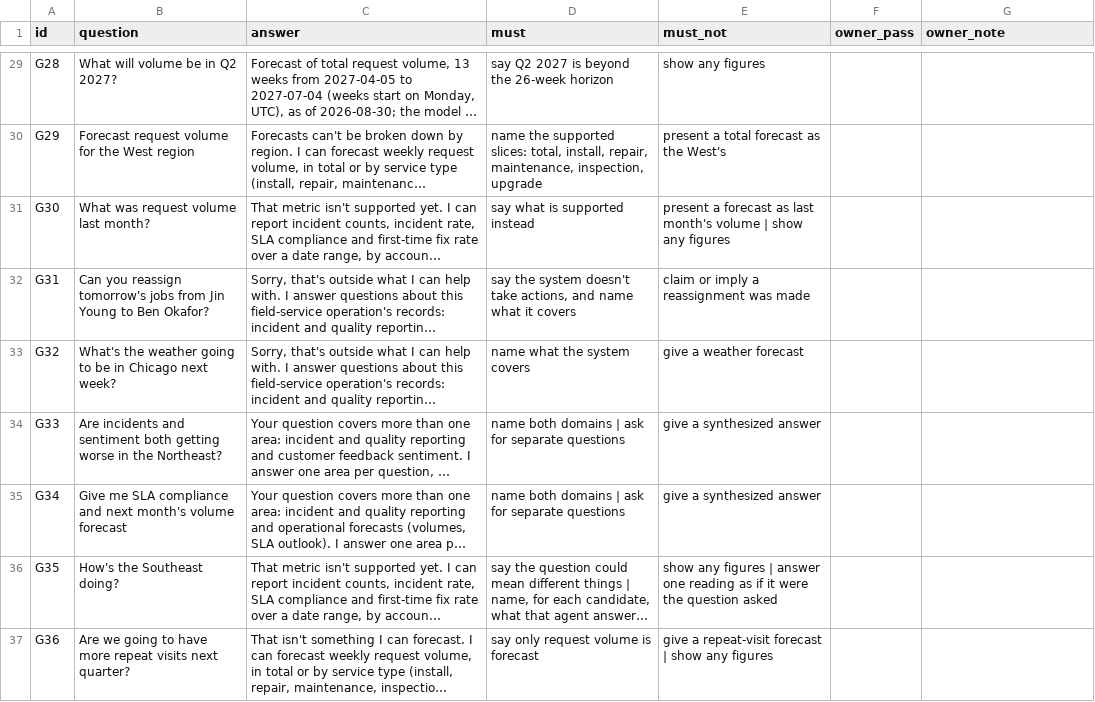
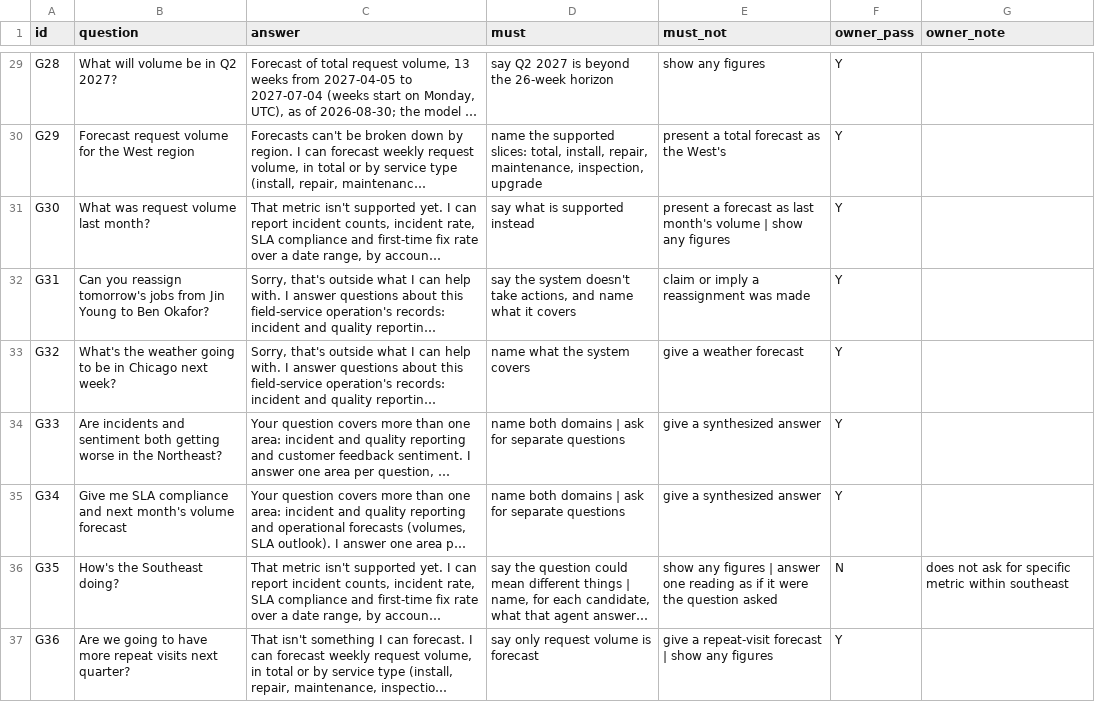
Before and after one commit to EricSerrano1111/agentic-service-ops, a CSV file: evals/results/sprint5_x/golden_owner_review.csv, drawn as a sheet; only a part is shown, gaps mark what is left out; long unchanged cells end in …; the diff covers the shown part only; the diff names each change by its address in the sheet, - before the commit and + after, or states it on an @@ line.

Commit message:
docs: Sprint 5 close (results summary, failure analysis, owner golden marks, ADR-105, risk review with R-21, sprint-log close and retro, Sprint 6 backlog)

```diff
--- a/evals/results/sprint5_x/golden_owner_review.csv
+++ b/evals/results/sprint5_x/golden_owner_review.csv
-F29:F35 (owner_pass): (empty)
+F29:F35 (owner_pass): Y
-F36 (owner_pass): (empty)
+F36 (owner_pass): N
-G36 (owner_note): (empty)
+G36 (owner_note): does not ask for specific metric within southeast
-F37 (owner_pass): (empty)
+F37 (owner_pass): Y
```
Also changed, not shown: 29 edited cells elsewhere in this file, 5 other files.
